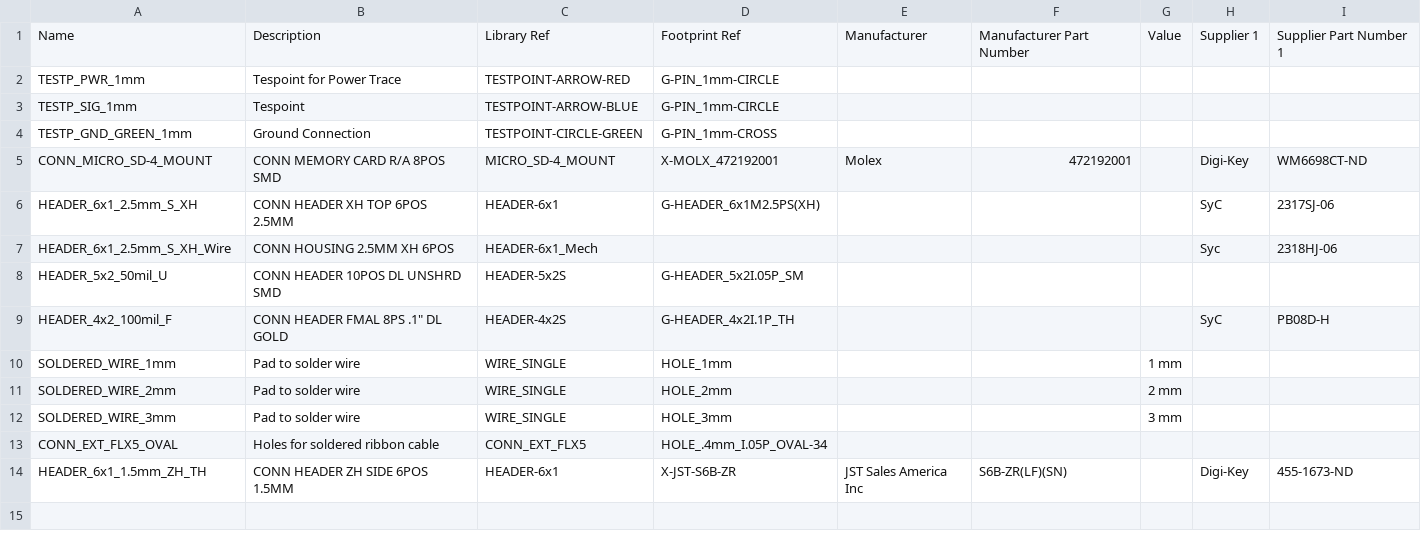
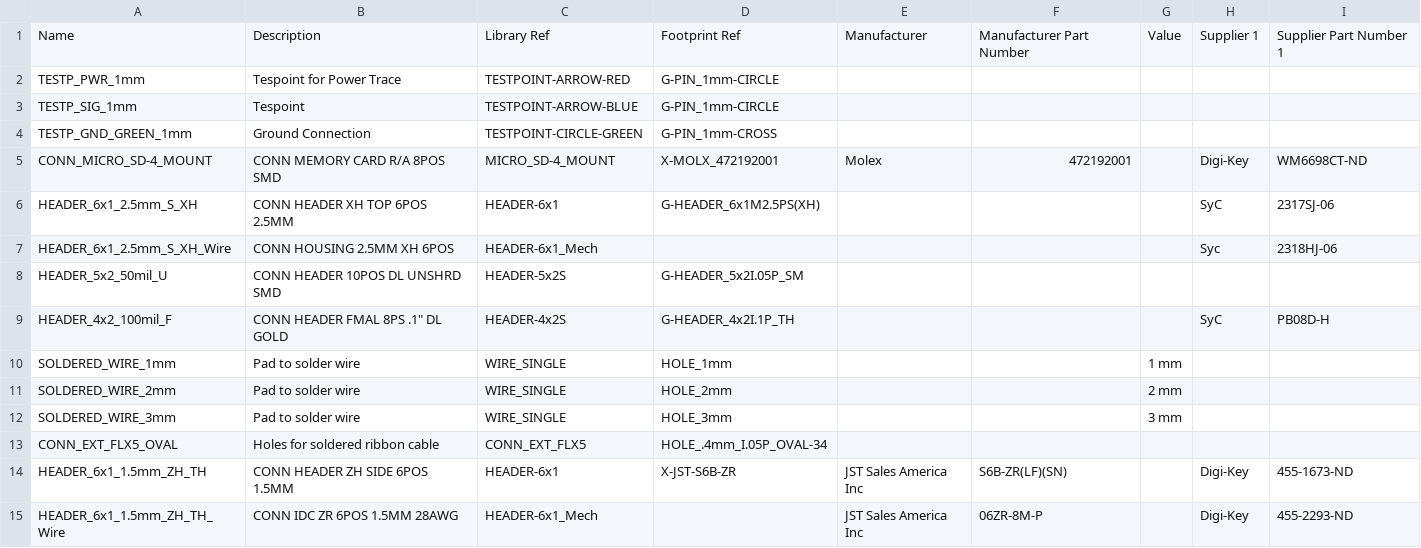
Before and after one commit to jcarrano/flyx5-libpcb, a CSV file: database/datasource/Connector.csv, drawn as a sheet; the diff names each change by its address in the sheet, - before the commit and + after, or states it on an @@ line.

Commit message:
resolve #5, add IDC connector.

```diff
--- a/database/datasource/Connector.csv
+++ b/database/datasource/Connector.csv
+row 15: HEADER_6x1_1.5mm_ZH_TH_Wire | CONN IDC ZR 6POS 1.5MM 28AWG | HEADER-6x1_Mech |  | JST Sales America Inc | 06ZR-8M-P |  | Digi-Key | 455-2293-ND
```
Also changed, not shown: 1 other file.
